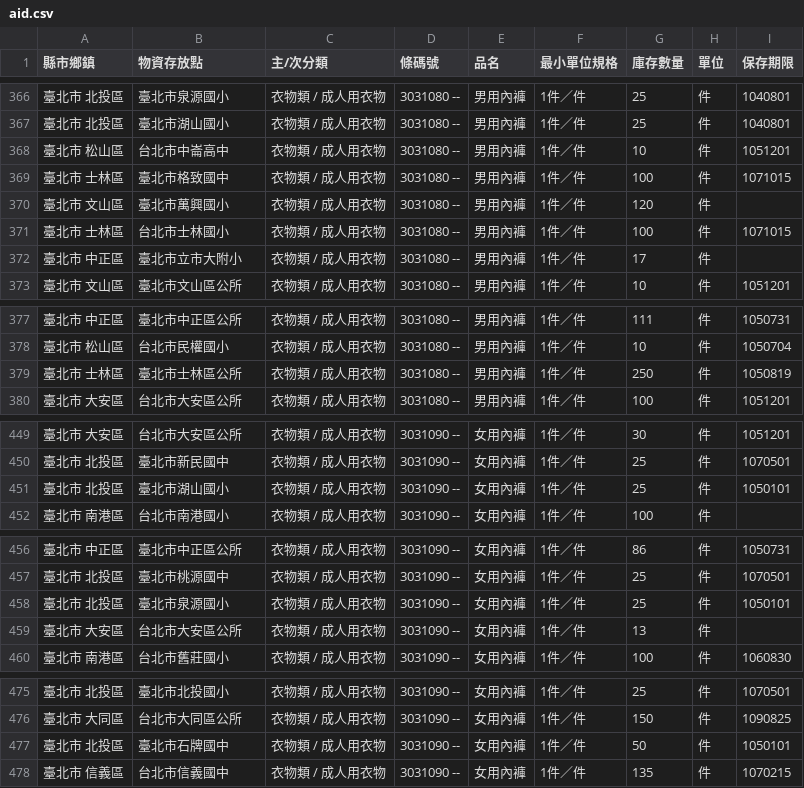
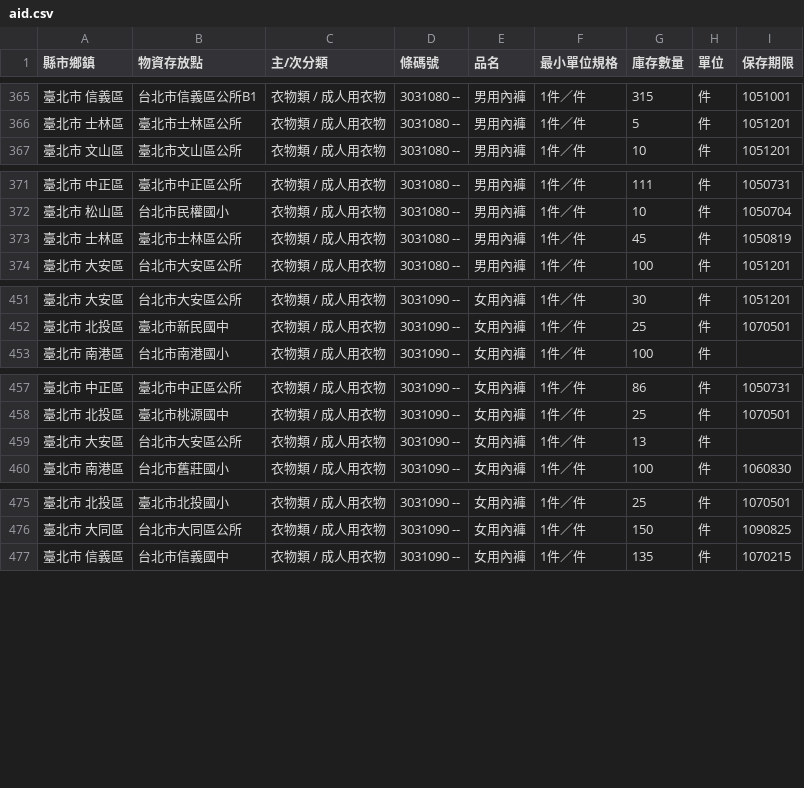
Before and after one commit to antyo/aid-sync, a CSV file: aid.csv, drawn as a sheet; only a part is shown, gaps mark what is left out; the diff covers the shown part only.

```diff
--- a/aid.csv
+++ b/aid.csv
@@ -366,8 +365,3 @@
-" 臺北市   北投區 "," 臺北市泉源國小 "," 衣物類 / 成人用衣物 "," 3031080 --"," 男用內褲 "," 1件／件 "," 25 "," 件 "," 1040801 "
-" 臺北市   北投區 "," 臺北市湖山國小 "," 衣物類 / 成人用衣物 "," 3031080 --"," 男用內褲 "," 1件／件 "," 25 "," 件 "," 1040801 "
-" 臺北市   松山區 "," 台北市中崙高中 "," 衣物類 / 成人用衣物 "," 3031080 --"," 男用內褲 "," 1件／件 "," 10 "," 件 "," 1051201 "
-" 臺北市   士林區 "," 臺北市格致國中 "," 衣物類 / 成人用衣物 "," 3031080 --"," 男用內褲 "," 1件／件 "," 100 "," 件 "," 1071015 "
-" 臺北市   文山區 "," 臺北市萬興國小 "," 衣物類 / 成人用衣物 "," 3031080 --"," 男用內褲 "," 1件／件 "," 120 "," 件 ","  "
-" 臺北市   士林區 "," 台北市士林國小 "," 衣物類 / 成人用衣物 "," 3031080 --"," 男用內褲 "," 1件／件 "," 100 "," 件 "," 1071015 "
-" 臺北市   中正區 "," 臺北市立市大附小 "," 衣物類 / 成人用衣物 "," 3031080 --"," 男用內褲 "," 1件／件 "," 17 "," 件 ","  "
+" 臺北市   信義區 "," 台北市信義區公所B1 "," 衣物類 / 成人用衣物 "," 3031080 --"," 男用內褲 "," 1件／件 "," 315 "," 件 "," 1051001 "
+" 臺北市   士林區 "," 臺北市士林區公所 "," 衣物類 / 成人用衣物 "," 3031080 --"," 男用內褲 "," 1件／件 "," 5 "," 件 "," 1051201 "
 " 臺北市   文山區 "," 臺北市文山區公所 "," 衣物類 / 成人用衣物 "," 3031080 --"," 男用內褲 "," 1件／件 "," 10 "," 件 "," 1051201 "
@@ -378,3 +372,3 @@
 " 臺北市   松山區 "," 台北市民權國小 "," 衣物類 / 成人用衣物 "," 3031080 --"," 男用內褲 "," 1件／件 "," 10 "," 件 "," 1050704 "
-" 臺北市   士林區 "," 臺北市士林區公所 "," 衣物類 / 成人用衣物 "," 3031080 --"," 男用內褲 "," 1件／件 "," 250 "," 件 "," 1050819 "
+" 臺北市   士林區 "," 臺北市士林區公所 "," 衣物類 / 成人用衣物 "," 3031080 --"," 男用內褲 "," 1件／件 "," 45 "," 件 "," 1050819 "
 " 臺北市   大安區 "," 台北市大安區公所 "," 衣物類 / 成人用衣物 "," 3031080 --"," 男用內褲 "," 1件／件 "," 100 "," 件 "," 1051201 "
@@ -450,3 +452,2 @@
 " 臺北市   北投區 "," 臺北市新民國中 "," 衣物類 / 成人用衣物 "," 3031090 --"," 女用內褲 "," 1件／件 "," 25 "," 件 "," 1070501 "
-" 臺北市   北投區 "," 臺北市湖山國小 "," 衣物類 / 成人用衣物 "," 3031090 --"," 女用內褲 "," 1件／件 "," 25 "," 件 "," 1050101 "
 " 臺北市   南港區 "," 台北市南港國小 "," 衣物類 / 成人用衣物 "," 3031090 --"," 女用內褲 "," 1件／件 "," 100 "," 件 ","  "
@@ -457,3 +458,2 @@
 " 臺北市   北投區 "," 臺北市桃源國中 "," 衣物類 / 成人用衣物 "," 3031090 --"," 女用內褲 "," 1件／件 "," 25 "," 件 "," 1070501 "
-" 臺北市   北投區 "," 臺北市泉源國小 "," 衣物類 / 成人用衣物 "," 3031090 --"," 女用內褲 "," 1件／件 "," 25 "," 件 "," 1050101 "
 " 臺北市   大安區 "," 台北市大安區公所 "," 衣物類 / 成人用衣物 "," 3031090 --"," 女用內褲 "," 1件／件 "," 13 "," 件 ","  "
@@ -476,3 +476,2 @@
 " 臺北市   大同區 "," 台北市大同區公所 "," 衣物類 / 成人用衣物 "," 3031090 --"," 女用內褲 "," 1件／件 "," 150 "," 件 "," 1090825 "
-" 臺北市   北投區 "," 臺北市石牌國中 "," 衣物類 / 成人用衣物 "," 3031090 --"," 女用內褲 "," 1件／件 "," 50 "," 件 "," 1050101 "
 " 臺北市   信義區 "," 台北市信義國中 "," 衣物類 / 成人用衣物 "," 3031090 --"," 女用內褲 "," 1件／件 "," 135 "," 件 "," 1070215 "
```
Also changed, not shown: 5 added rows, 2 removed rows and 31 moved rows elsewhere in this file.
